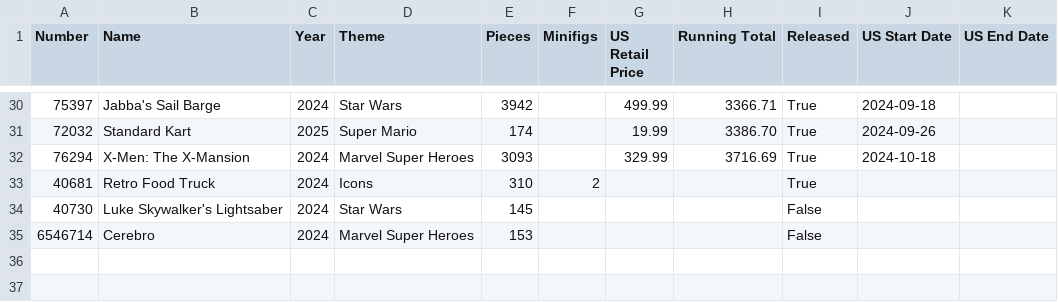
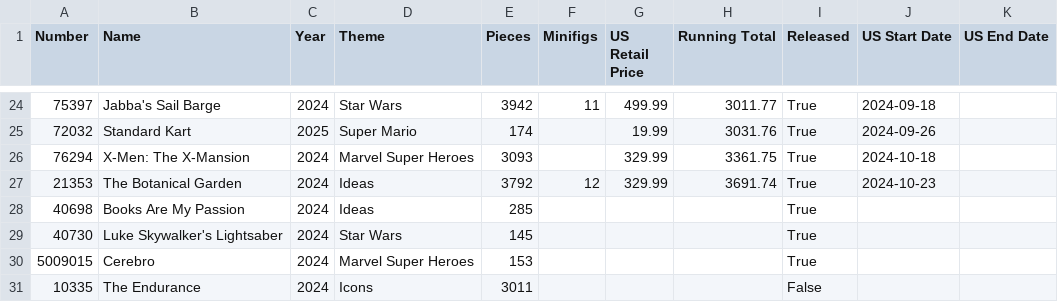
Before and after one commit to schultzy51/brickset, a CSV file: lists/wanted.csv, drawn as a sheet; only a part is shown, gaps mark what is left out; the diff covers the shown part only.

```diff
--- a/lists/wanted.csv
+++ b/lists/wanted.csv
@@ -30,6 +24,8 @@ Number,Name,Year,Theme,Pieces,Minifigs,US Retail Price,Running Total,Released,US
-75397,Jabba's Sail Barge,2024,Star Wars,3942,,499.99,3366.71,True,2024-09-18,
-72032,Standard Kart,2025,Super Mario,174,,19.99,3386.70,True,2024-09-26,
-76294,X-Men: The X-Mansion,2024,Marvel Super Heroes,3093,,329.99,3716.69,True,2024-10-18,
-40681,Retro Food Truck,2024,Icons,310,2,,,True,,
-40730,Luke Skywalker's Lightsaber,2024,Star Wars,145,,,,False,,
-6546714,Cerebro,2024,Marvel Super Heroes,153,,,,False,,
+75397,Jabba's Sail Barge,2024,Star Wars,3942,11,499.99,3011.77,True,2024-09-18,
+72032,Standard Kart,2025,Super Mario,174,,19.99,3031.76,True,2024-09-26,
+76294,X-Men: The X-Mansion,2024,Marvel Super Heroes,3093,,329.99,3361.75,True,2024-10-18,
+21353,The Botanical Garden,2024,Ideas,3792,12,329.99,3691.74,True,2024-10-23,
+40698,Books Are My Passion,2024,Ideas,285,,,,True,,
+40730,Luke Skywalker's Lightsaber,2024,Star Wars,145,,,,True,,
+5009015,Cerebro,2024,Marvel Super Heroes,153,,,,True,,
+10335,The Endurance,2024,Icons,3011,,,,False,,
```
Also changed, not shown: 6 removed rows and 22 edited cells elsewhere in this file, lists/owned.csv, lists/wanted_released.csv, 3 other files.
